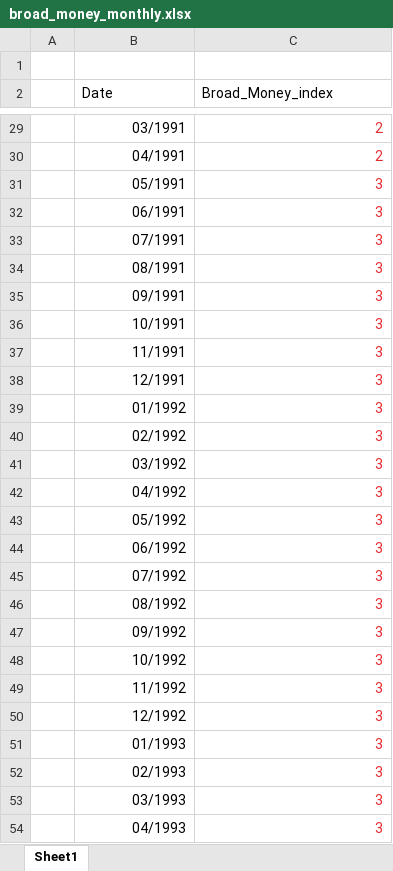
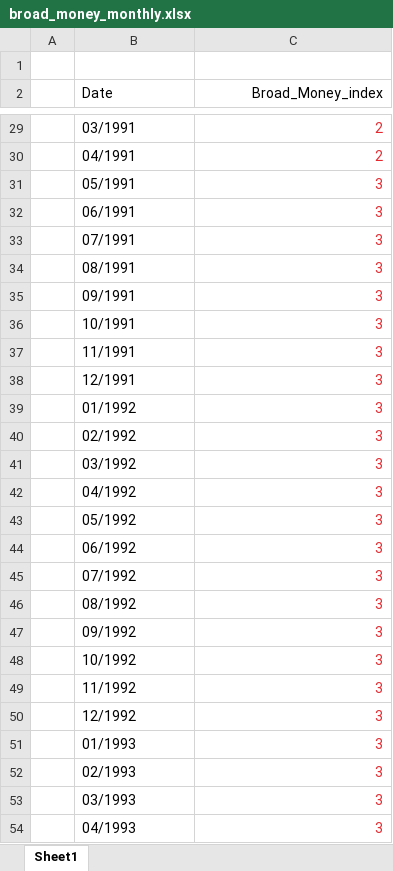
Before and after one commit to Adityaa-Sharma/inflation_prediction_project, an Excel workbook: excel_files/broad_money_monthly.xlsx, sheet Sheet1, drawn as a sheet; only a part is shown, gaps mark what is left out; values as stored, in another font and other column widths than the file's, no borders; the diff covers the shown part only; the diff names each change by its address in the sheet, - before the commit and + after, or states it on an @@ line.

```diff
--- a/excel_files/broad_money_monthly.xlsx (sheet Sheet1)
+++ b/excel_files/broad_money_monthly.xlsx (sheet Sheet1)
-C2 alignment: left
+C2 alignment: right
-B29:B54 alignment: right
+B29:B54 alignment: left
```
Also changed, not shown: cell formats elsewhere in this sheet, excel_files/M2_data_excel.xlsx, excel_files/reverse_repo_rate.xlsx.
